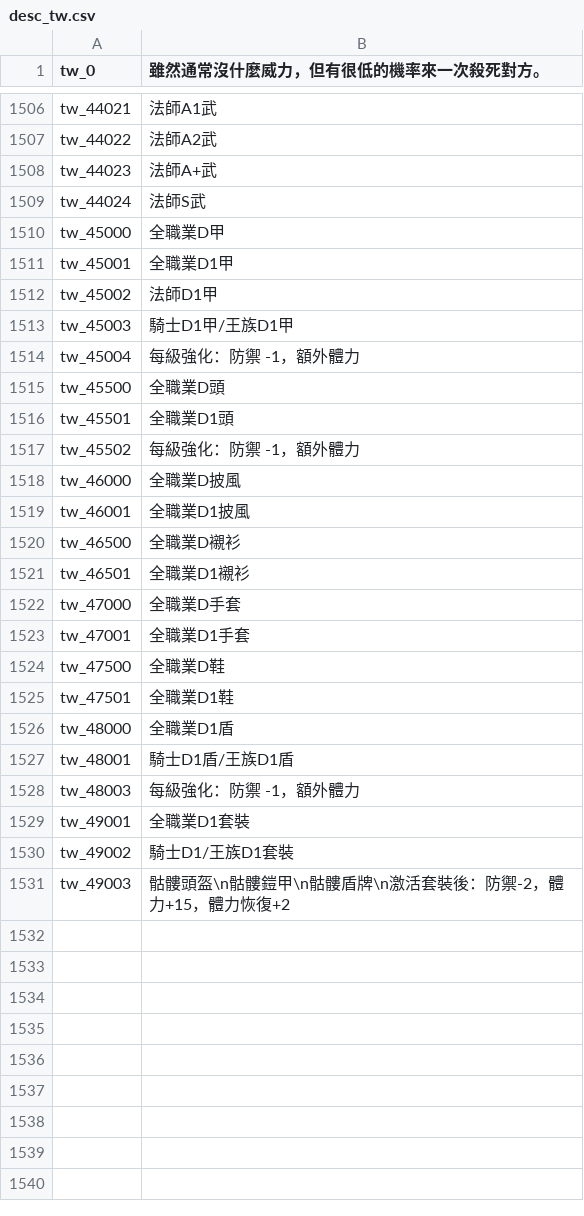
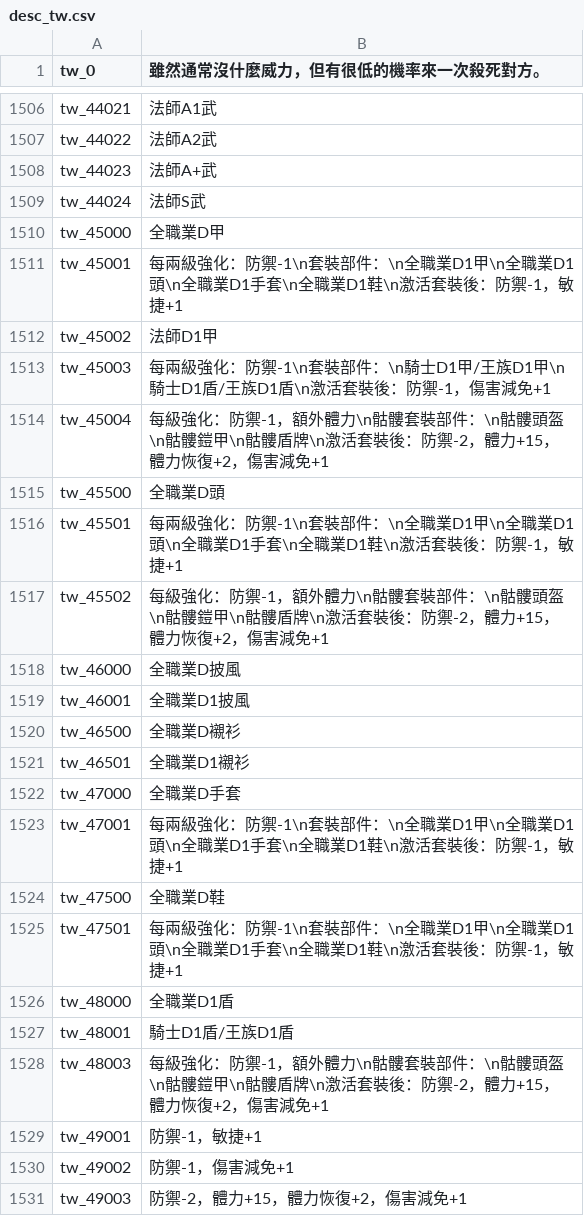
Before and after one commit to oberon-wu/teon-lang, a CSV file: desc/desc_tw.csv, drawn as a sheet; only a part is shown, gaps mark what is left out.

```diff
--- a/desc/desc_tw.csv
+++ b/desc/desc_tw.csv
@@ -1510,9 +1510,9 @@ tw_44024,"法師S武"
 tw_45000,"全職業D甲"
-tw_45001,"全職業D1甲"
+tw_45001,"每兩級強化：防禦-1\n套裝部件：\n全職業D1甲\n全職業D1頭\n全職業D1手套\n全職業D1鞋\n激活套裝後：防禦-1，敏捷+1"
 tw_45002,"法師D1甲"
-tw_45003,"騎士D1甲/王族D1甲"
-tw_45004,"每級強化：防禦 -1，額外體力"
+tw_45003,"每兩級強化：防禦-1\n套裝部件：\n騎士D1甲/王族D1甲\n騎士D1盾/王族D1盾\n激活套裝後：防禦-1，傷害減免+1"
+tw_45004,"每級強化：防禦-1，額外體力\n骷髏套裝部件：\n骷髏頭盔\n骷髏鎧甲\n骷髏盾牌\n激活套裝後：防禦-2，體力+15，體力恢復+2，傷害減免+1"
 tw_45500,"全職業D頭"
-tw_45501,"全職業D1頭"
-tw_45502,"每級強化：防禦 -1，額外體力"
+tw_45501,"每兩級強化：防禦-1\n套裝部件：\n全職業D1甲\n全職業D1頭\n全職業D1手套\n全職業D1鞋\n激活套裝後：防禦-1，敏捷+1"
+tw_45502,"每級強化：防禦-1，額外體力\n骷髏套裝部件：\n骷髏頭盔\n骷髏鎧甲\n骷髏盾牌\n激活套裝後：防禦-2，體力+15，體力恢復+2，傷害減免+1"
 tw_46000,"全職業D披風"
@@ -1522,10 +1522,10 @@ tw_46501,"全職業D1襯衫"
 tw_47000,"全職業D手套"
-tw_47001,"全職業D1手套"
+tw_47001,"每兩級強化：防禦-1\n套裝部件：\n全職業D1甲\n全職業D1頭\n全職業D1手套\n全職業D1鞋\n激活套裝後：防禦-1，敏捷+1"
 tw_47500,"全職業D鞋"
-tw_47501,"全職業D1鞋"
+tw_47501,"每兩級強化：防禦-1\n套裝部件：\n全職業D1甲\n全職業D1頭\n全職業D1手套\n全職業D1鞋\n激活套裝後：防禦-1，敏捷+1"
 tw_48000,"全職業D1盾"
 tw_48001,"騎士D1盾/王族D1盾"
-tw_48003,"每級強化：防禦 -1，額外體力"
-tw_49001,"全職業D1套裝"
-tw_49002,"騎士D1/王族D1套裝"
-tw_49003,"骷髏頭盔\n骷髏鎧甲\n骷髏盾牌\n激活套裝後：防禦-2，體力+15，體力恢復+2"
+tw_48003,"每級強化：防禦-1，額外體力\n骷髏套裝部件：\n骷髏頭盔\n骷髏鎧甲\n骷髏盾牌\n激活套裝後：防禦-2，體力+15，體力恢復+2，傷害減免+1"
+tw_49001,"防禦-1，敏捷+1"
+tw_49002,"防禦-1，傷害減免+1"
+tw_49003,"防禦-2，體力+15，體力恢復+2，傷害減免+1"
```
Also changed, not shown: name/name_tw.csv.
